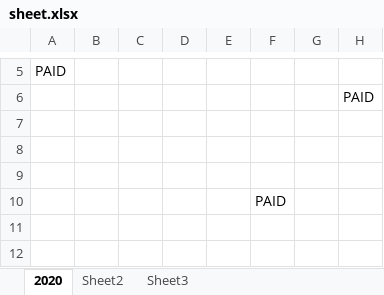
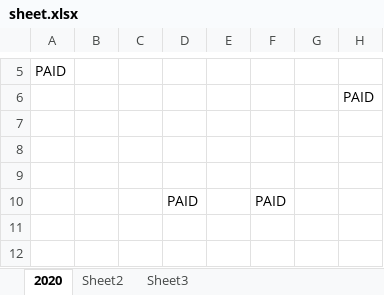
Before and after one commit to Sufiyan-Ansari/MMS, an Excel workbook: Database/sheet.xlsx, sheet 2020, drawn as a sheet; only a part is shown, gaps mark what is left out; values as stored, in another font and other column widths than the file's, no borders; the diff names each change by its address in the sheet, - before the commit and + after, or states it on an @@ line.

```diff
--- a/Database/sheet.xlsx (sheet 2020)
+++ b/Database/sheet.xlsx (sheet 2020)
-D10: (empty)
+D10: PAID
```
Also changed, not shown: 5 other files.
